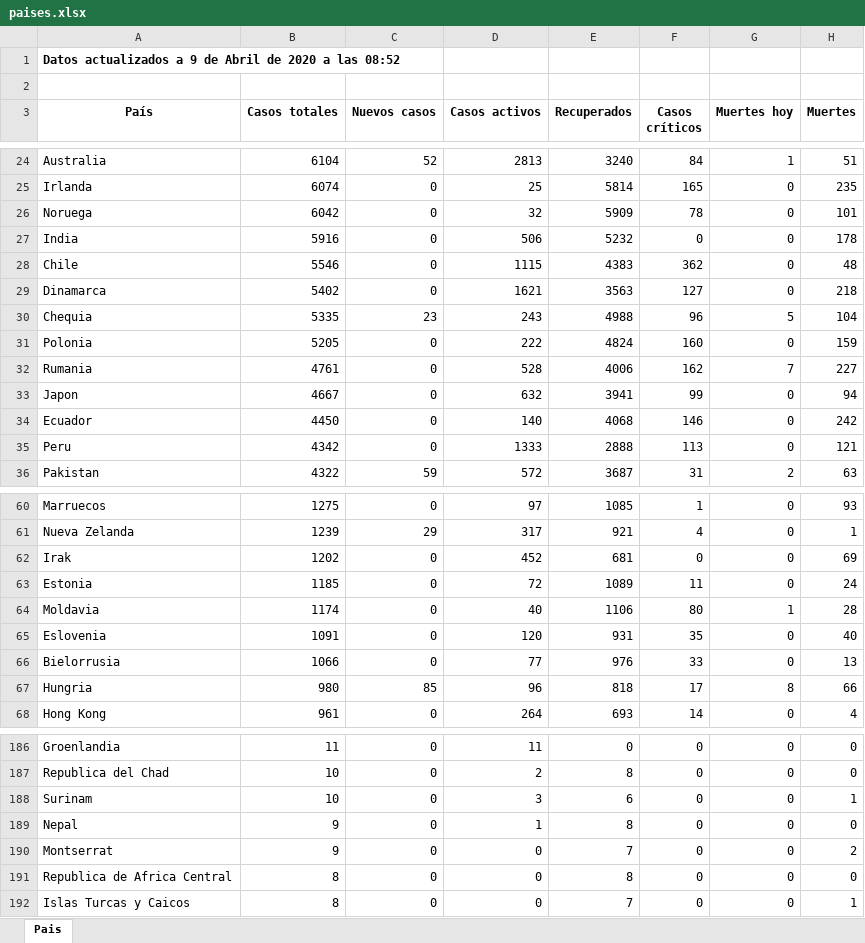
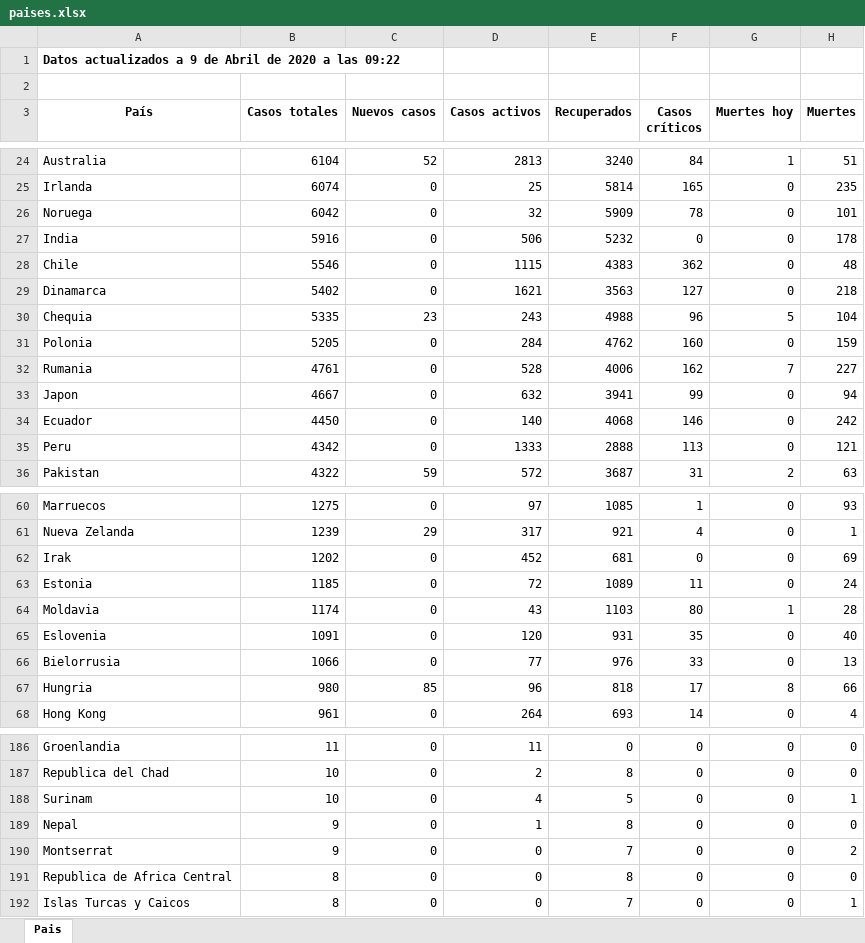
Before and after one commit to Dviejopomata/covid-19-data, an Excel workbook: paises.xlsx, sheet Pais, drawn as a sheet; only a part is shown, gaps mark what is left out; values as stored, in another font and other column widths than the file's, no borders; the diff covers the shown part only; the diff names each change by its address in the sheet, - before the commit and + after, or states it on an @@ line.

```diff
--- a/paises.xlsx (sheet Pais)
+++ b/paises.xlsx (sheet Pais)
-A1 (País): …a las 08:52
+A1 (País): …a las 09:22
-D31 (Casos activos): 222
+D31 (Casos activos): 284
-E31 (Recuperados): 4824
+E31 (Recuperados): 4762
-D64 (Casos activos): 40
+D64 (Casos activos): 43
-E64 (Recuperados): 1106
+E64 (Recuperados): 1103
-D188 (Casos activos): 3
+D188 (Casos activos): 4
-E188 (Recuperados): 6
+E188 (Recuperados): 5
```
Also changed, not shown: 1 added row, 1 removed row and 21 edited cells elsewhere in this sheet, provincias_spain.xlsx, 3 other files.
